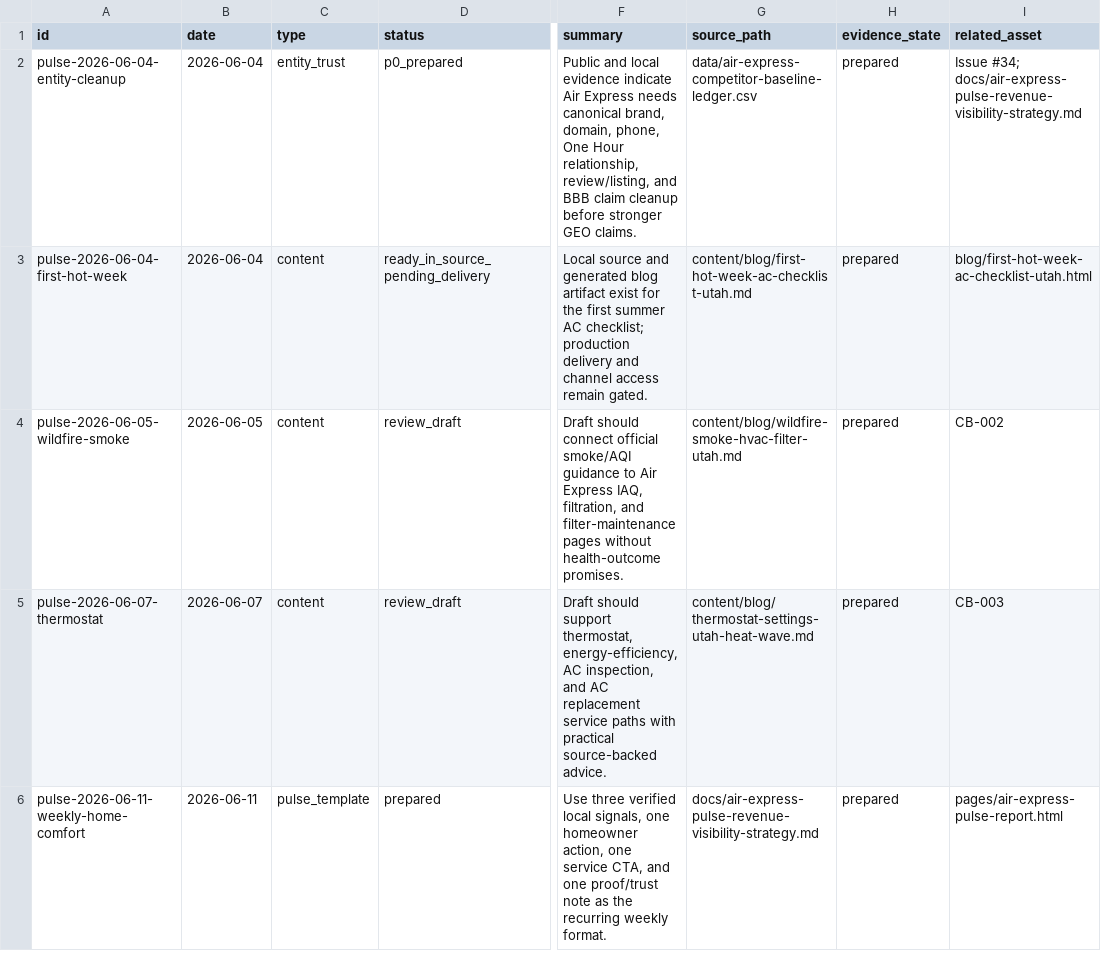
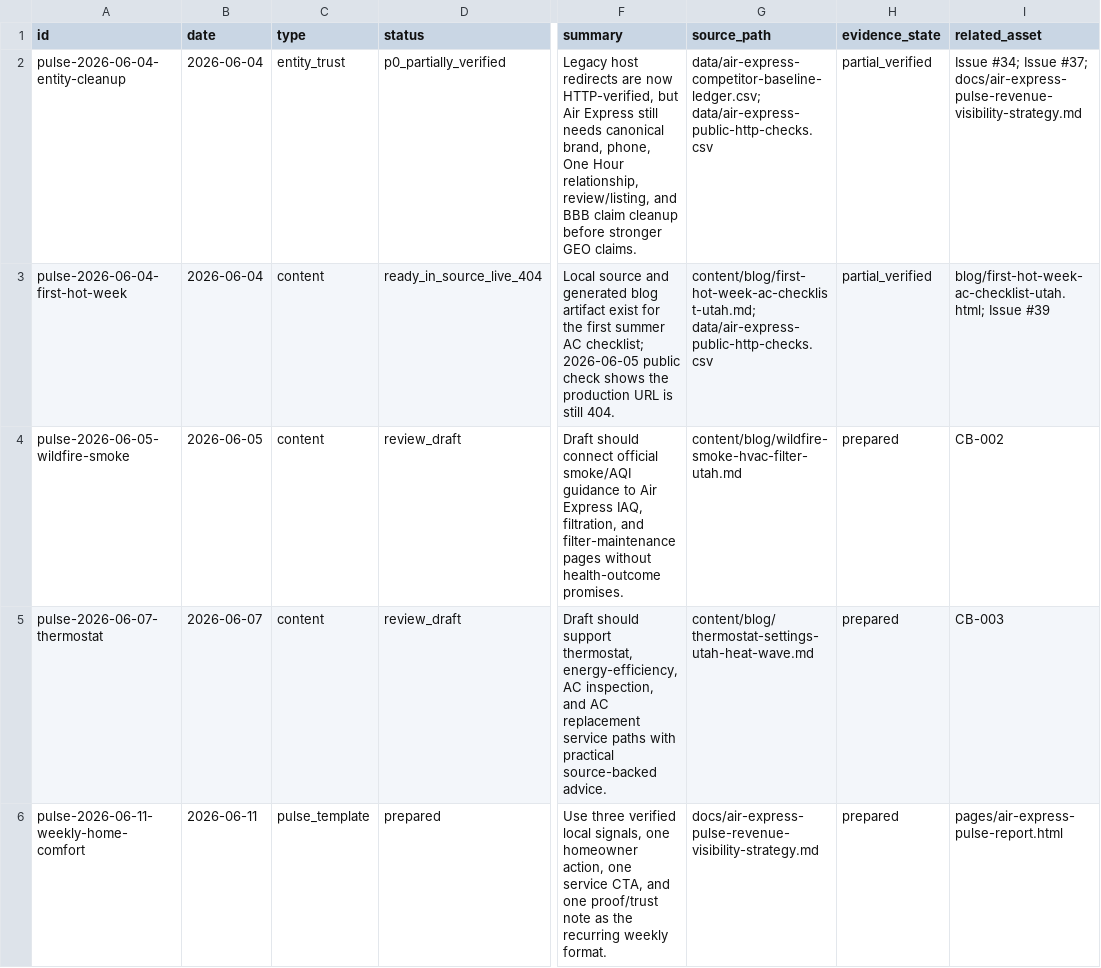
Before and after one commit to CryptoJym/air-express-hvac, a CSV file: data/air-express-pulse-items.csv, drawn as a sheet; only a part is shown, gaps mark what is left out; the diff names each change by its address in the sheet, - before the commit and + after, or states it on an @@ line.

```diff
--- a/data/air-express-pulse-items.csv
+++ b/data/air-express-pulse-items.csv
-D2 (status): p0_prepared
+D2 (status): p0_partially_verified
-F2 (summary): Public and local evidence indicate Air Express needs canonical brand, domain, phone, One…
+F2 (summary): Legacy host redirects are now HTTP-verified, but Air Express still needs canonical brand, phone, One…
-G2 (source_path): data/air-express-competitor-baseline-ledger.csv
+G2 (source_path): data/air-express-competitor-baseline-ledger.csv; data/air-express-public-http-checks.csv
-H2:H3 (evidence_state): prepared
+H2:H3 (evidence_state): partial_verified
-I2 (related_asset): Issue #34; docs/air-express-pulse-revenue-visibility-strategy.md
+I2 (related_asset): Issue #34; Issue #37; docs/air-express-pulse-revenue-visibility-strategy.md
-D3 (status): ready_in_source_pending_delivery
+D3 (status): ready_in_source_live_404
-F3 (summary): …AC checklist; production delivery and channel access remain gated.
+F3 (summary): …AC checklist; 2026-06-05 public check shows the production URL is still 404.
-G3 (source_path): content/blog/first-hot-week-ac-checklist-utah.md
+G3 (source_path): content/blog/first-hot-week-ac-checklist-utah.md; data/air-express-public-http-checks.csv
-I3 (related_asset): blog/first-hot-week-ac-checklist-utah.html
+I3 (related_asset): blog/first-hot-week-ac-checklist-utah.html; Issue #39
```
Also changed, not shown: data/air-express-competitor-baseline-ledger.csv, data/air-express-next-action-issue-map.csv, 11 other files.
